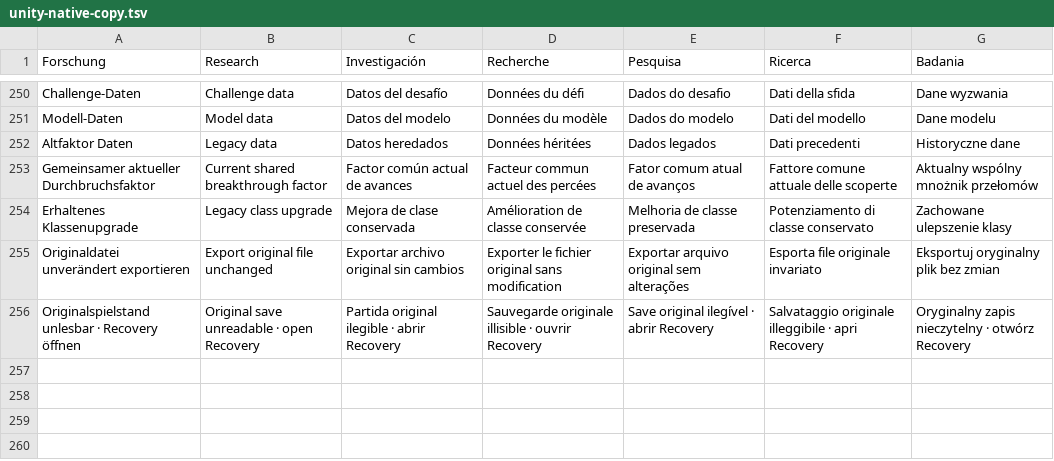
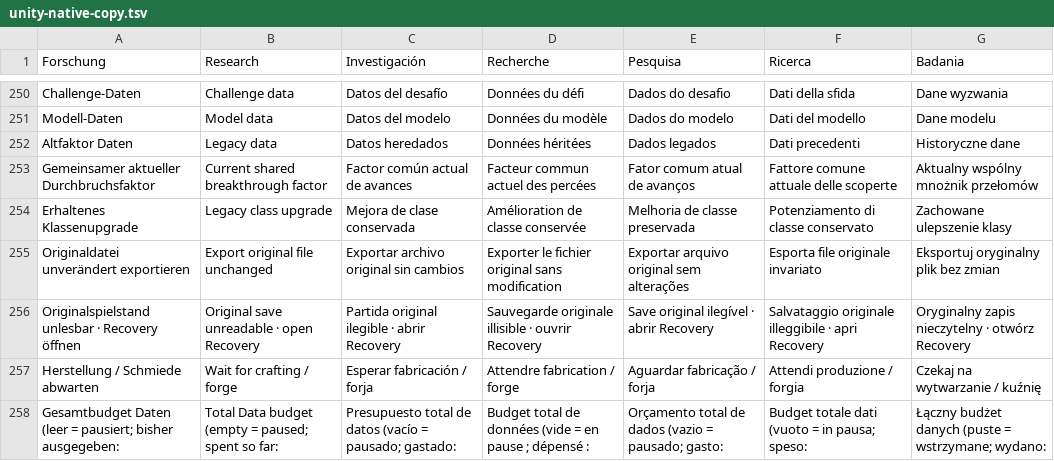
Before and after one commit to Kayza1708/Idle-game-, a TSV file: scripts/unity-native-copy.tsv, drawn as a sheet; only a part is shown, gaps mark what is left out; the diff names each change by its address in the sheet, - before the commit and + after, or states it on an @@ line.

Commit message:
fix(unity): preserve exact automation parameters and captured reset jobs

```diff
--- a/scripts/unity-native-copy.tsv
+++ b/scripts/unity-native-copy.tsv
+row 257: Herstellung / Schmiede abwarten | Wait for crafting / forge | Esperar fabricación / forja | Attendre fabrication / forge | Aguardar fabricação / forja | Attendi produzione / forgia | Czekaj na wytwarzanie / kuźnię
+row 258: Gesamtbudget Daten (leer = pausiert; bisher ausgegeben: | Total Data budget (empty = paused; spent so far: | Presupuesto total de datos (vacío = pausado; gastado: | Budget total de données (vide = en pause ; dépensé : | Orçamento total de dados (vazio = pausado; gasto: | Budget totale dati (vuoto = in pausa; speso: | Łączny budżet danych (puste = wstrzymane; wydano:
```
Also changed, not shown: 55 other files.
